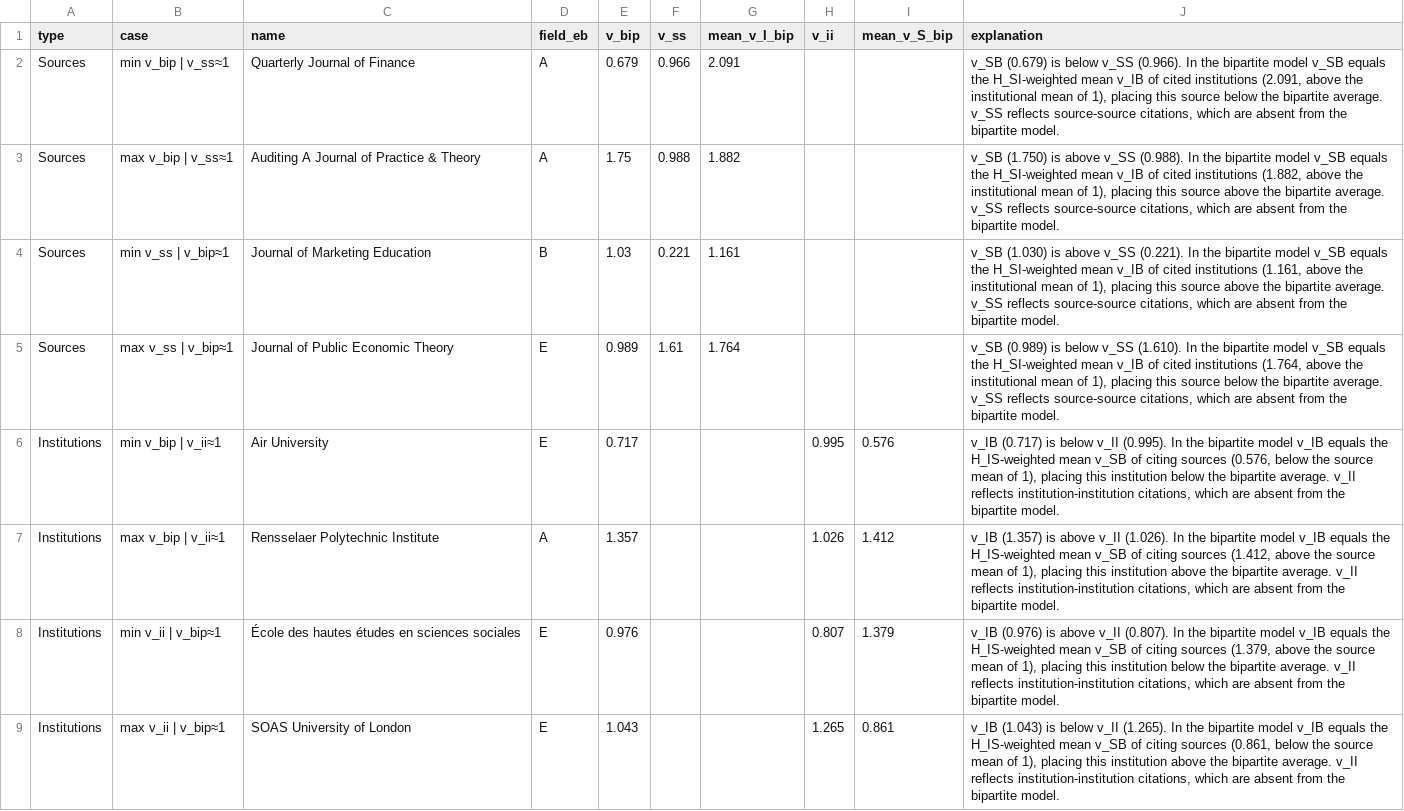
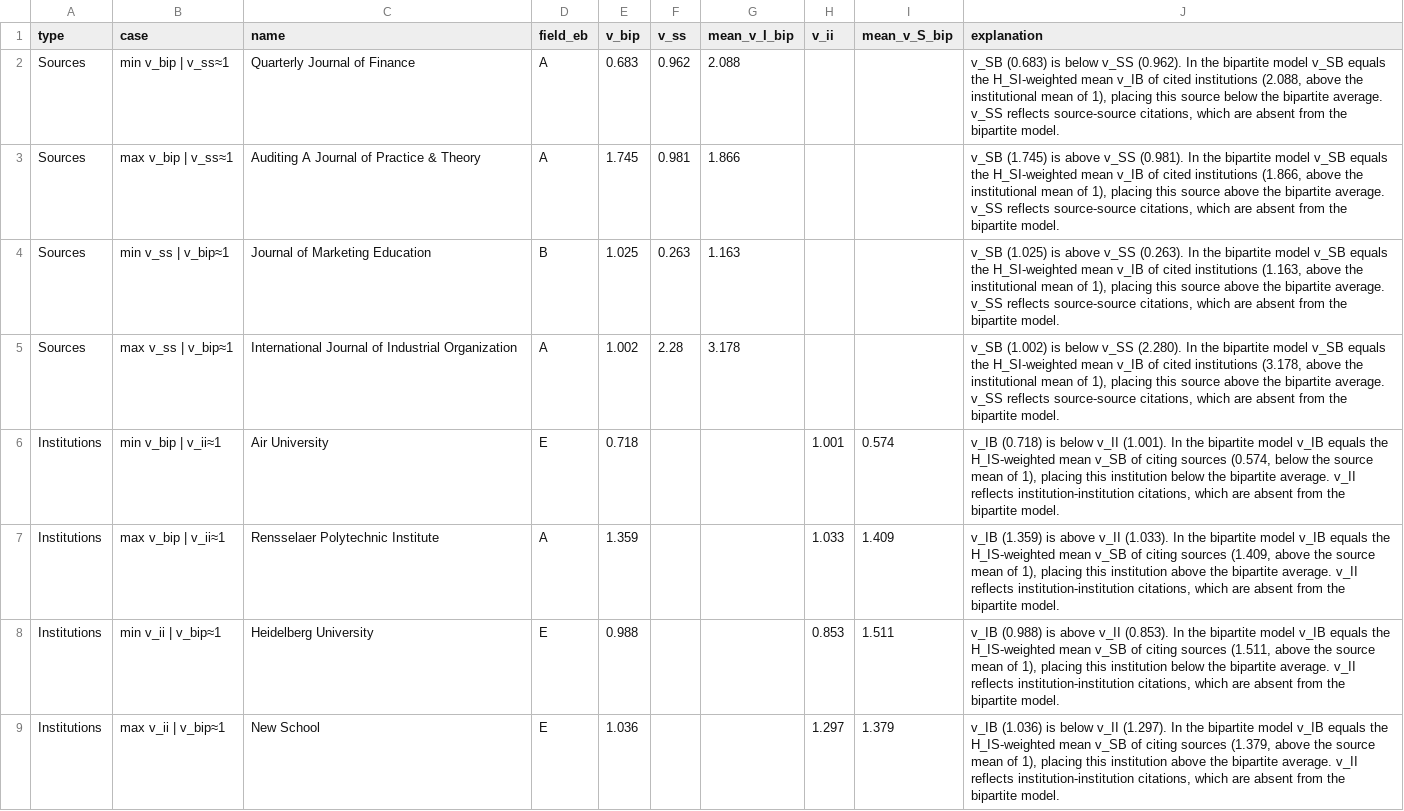
Before and after one commit to LarryCram/EconomicsBusiness, a CSV file: plots/fig3_v1_examples.csv, drawn as a sheet; the diff names each change by its address in the sheet, - before the commit and + after, or states it on an @@ line.

Commit message:
applied work level ranking finding openalex data issues now flagged or resolved.

```diff
--- a/plots/fig3_v1_examples.csv
+++ b/plots/fig3_v1_examples.csv
-E2 (v_bip): 0.679
+E2 (v_bip): 0.683
-F2 (v_ss): 0.966
+F2 (v_ss): 0.962
-G2 (mean_v_I_bip): 2.091
+G2 (mean_v_I_bip): 2.088
-J2 (explanation): v_SB (0.679) is below v_SS (0.966). In the bipartite model v_SB equals the H_SI-weighted mean v_IB of cited institutions (2.091, above the…
+J2 (explanation): v_SB (0.683) is below v_SS (0.962). In the bipartite model v_SB equals the H_SI-weighted mean v_IB of cited institutions (2.088, above the…
-E3 (v_bip): 1.75
+E3 (v_bip): 1.745
-F3 (v_ss): 0.988
+F3 (v_ss): 0.981
-G3 (mean_v_I_bip): 1.882
+G3 (mean_v_I_bip): 1.866
-J3 (explanation): v_SB (1.750) is above v_SS (0.988). In the bipartite model v_SB equals the H_SI-weighted mean v_IB of cited institutions (1.882, above the…
+J3 (explanation): v_SB (1.745) is above v_SS (0.981). In the bipartite model v_SB equals the H_SI-weighted mean v_IB of cited institutions (1.866, above the…
-E4 (v_bip): 1.03
+E4 (v_bip): 1.025
-F4 (v_ss): 0.221
+F4 (v_ss): 0.263
-G4 (mean_v_I_bip): 1.161
+G4 (mean_v_I_bip): 1.163
-J4 (explanation): v_SB (1.030) is above v_SS (0.221). In the bipartite model v_SB equals the H_SI-weighted mean v_IB of cited institutions (1.161, above the…
+J4 (explanation): v_SB (1.025) is above v_SS (0.263). In the bipartite model v_SB equals the H_SI-weighted mean v_IB of cited institutions (1.163, above the…
-C5 (name): Journal of Public Economic Theory
+C5 (name): International Journal of Industrial Organization
-D5 (field_eb): E
+D5 (field_eb): A
-E5 (v_bip): 0.989
+E5 (v_bip): 1.002
-F5 (v_ss): 1.61
+F5 (v_ss): 2.28
-G5 (mean_v_I_bip): 1.764
+G5 (mean_v_I_bip): 3.178
-J5 (explanation): v_SB (0.989) is below v_SS (1.610). In the bipartite model v_SB equals the H_SI-weighted mean v_IB of cited institutions (1.764, above the institutional mean of 1), placing this source below the bipartite…
+J5 (explanation): v_SB (1.002) is below v_SS (2.280). In the bipartite model v_SB equals the H_SI-weighted mean v_IB of cited institutions (3.178, above the institutional mean of 1), placing this source above the bipartite…
-E6 (v_bip): 0.717
+E6 (v_bip): 0.718
-H6 (v_ii): 0.995
+H6 (v_ii): 1.001
-I6 (mean_v_S_bip): 0.576
+I6 (mean_v_S_bip): 0.574
-J6 (explanation): v_IB (0.717) is below v_II (0.995). In the bipartite model v_IB equals the H_IS-weighted mean v_SB of citing sources (0.576, below the…
+J6 (explanation): v_IB (0.718) is below v_II (1.001). In the bipartite model v_IB equals the H_IS-weighted mean v_SB of citing sources (0.574, below the…
-E7 (v_bip): 1.357
+E7 (v_bip): 1.359
-H7 (v_ii): 1.026
+H7 (v_ii): 1.033
-I7 (mean_v_S_bip): 1.412
+I7 (mean_v_S_bip): 1.409
-J7 (explanation): v_IB (1.357) is above v_II (1.026). In the bipartite model v_IB equals the H_IS-weighted mean v_SB of citing sources (1.412, above the…
+J7 (explanation): v_IB (1.359) is above v_II (1.033). In the bipartite model v_IB equals the H_IS-weighted mean v_SB of citing sources (1.409, above the…
-C8 (name): École des hautes études en sciences sociales
+C8 (name): Heidelberg University
-E8 (v_bip): 0.976
+E8 (v_bip): 0.988
-H8 (v_ii): 0.807
+H8 (v_ii): 0.853
-I8 (mean_v_S_bip): 1.379
+I8 (mean_v_S_bip): 1.511
-J8 (explanation): v_IB (0.976) is above v_II (0.807). In the bipartite model v_IB equals the H_IS-weighted mean v_SB of citing sources (1.379, above the…
+J8 (explanation): v_IB (0.988) is above v_II (0.853). In the bipartite model v_IB equals the H_IS-weighted mean v_SB of citing sources (1.511, above the…
-C9 (name): SOAS University of London
+C9 (name): New School
-E9 (v_bip): 1.043
+E9 (v_bip): 1.036
-H9 (v_ii): 1.265
+H9 (v_ii): 1.297
-I9 (mean_v_S_bip): 0.861
+I9 (mean_v_S_bip): 1.379
-J9 (explanation): v_IB (1.043) is below v_II (1.265). In the bipartite model v_IB equals the H_IS-weighted mean v_SB of citing sources (0.861, below the source…
+J9 (explanation): v_IB (1.036) is below v_II (1.297). In the bipartite model v_IB equals the H_IS-weighted mean v_SB of citing sources (1.379, above the source…
```
Also changed, not shown: plots/column_structure.csv, plots/fig_5_stability.csv, 24 other files.
